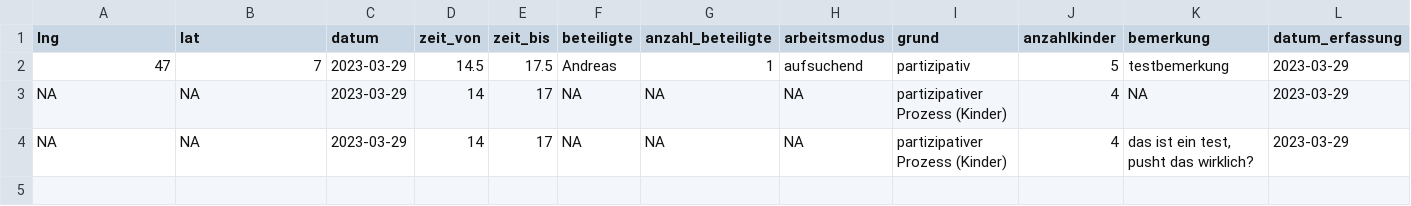
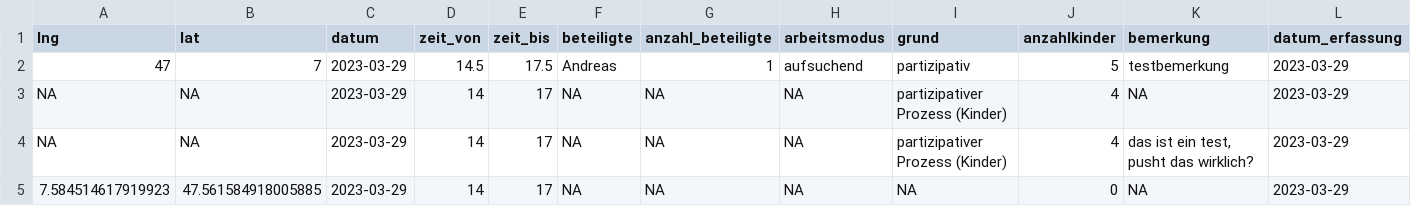
Before and after one commit to data-socialthink/robi-spielmobil, a CSV file: data.csv, drawn as a sheet; only a part is shown; rows hold the shown columns only; the diff names each change by its address in the sheet, - before the commit and + after, or states it on an @@ line.

Commit message:
Update

```diff
--- a/data.csv
+++ b/data.csv
+row 5: 7.584514617919923 | 47.561584918005885 | 2023-03-29 | 14 | 17 | NA | NA | NA | NA | 0 | NA | 2023-03-29
```
